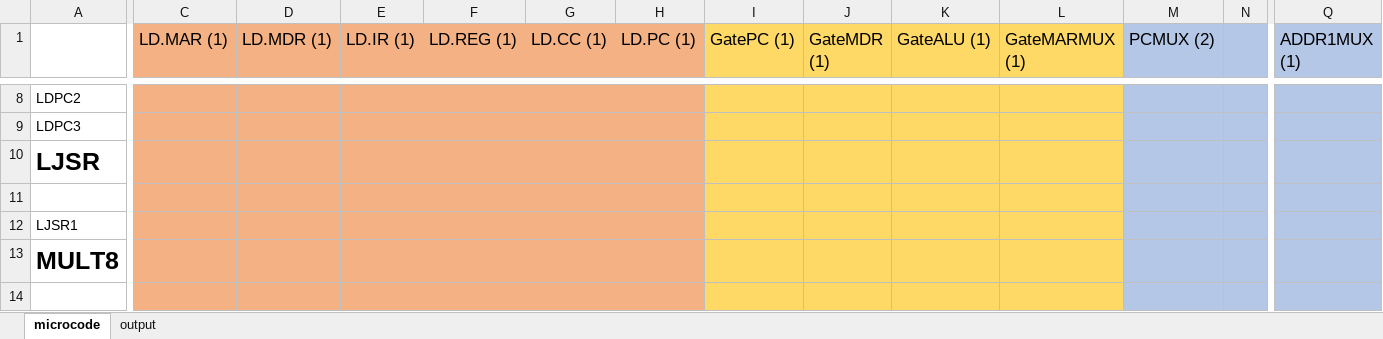
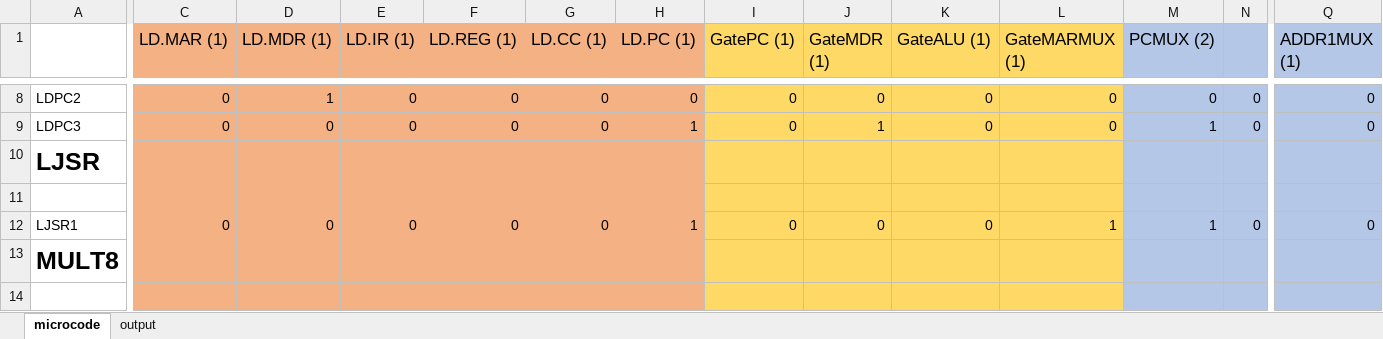
Before and after one commit to Yanderuri/CS_2110, an Excel workbook: tl02/tl02microcode.xlsx, sheet microcode, drawn as a sheet; only a part is shown, gaps mark what is left out; values as stored, in another font and other column widths than the file's, no borders; the diff covers the shown part only; the diff names each change by its address in the sheet, - before the commit and + after, or states it on an @@ line.

```diff
--- a/tl02/tl02microcode.xlsx (sheet microcode)
+++ b/tl02/tl02microcode.xlsx (sheet microcode)
-C8:C9 (LD.MAR (1)): (empty)
+C8:C9 (LD.MAR (1)): 0
-D8 (LD.MDR (1)): (empty)
+D8 (LD.MDR (1)): 1
-E8:E9 (LD.IR (1)): (empty)
+E8:E9 (LD.IR (1)): 0
-F8:F9 (LD.REG (1)): (empty)
+F8:F9 (LD.REG (1)): 0
-G8:G9 (LD.CC (1)): (empty)
+G8:G9 (LD.CC (1)): 0
-H8 (LD.PC (1)): (empty)
+H8 (LD.PC (1)): 0
-I8:I9 (GatePC (1)): (empty)
+I8:I9 (GatePC (1)): 0
-J8 (GateMDR (1)): (empty)
+J8 (GateMDR (1)): 0
-K8:K9 (GateALU (1)): (empty)
+K8:K9 (GateALU (1)): 0
-L8:L9 (GateMARMUX (1)): (empty)
+L8:L9 (GateMARMUX (1)): 0
-M8 (PCMUX (2)): (empty)
+M8 (PCMUX (2)): 0
-N8:N9: (empty)
+N8:N9: 0
-Q8:Q9 (ADDR1MUX (1)): (empty)
+Q8:Q9 (ADDR1MUX (1)): 0
-D9 (LD.MDR (1)): (empty)
+D9 (LD.MDR (1)): 0
-H9 (LD.PC (1)): (empty)
+H9 (LD.PC (1)): 1
-J9 (GateMDR (1)): (empty)
+J9 (GateMDR (1)): 1
-M9 (PCMUX (2)): (empty)
+M9 (PCMUX (2)): 1
-C12 (LD.MAR (1)): (empty)
+C12 (LD.MAR (1)): 0
-D12 (LD.MDR (1)): (empty)
+D12 (LD.MDR (1)): 0
-E12 (LD.IR (1)): (empty)
+E12 (LD.IR (1)): 0
-F12 (LD.REG (1)): (empty)
+F12 (LD.REG (1)): 0
-G12 (LD.CC (1)): (empty)
+G12 (LD.CC (1)): 0
-H12 (LD.PC (1)): (empty)
+H12 (LD.PC (1)): 1
-I12 (GatePC (1)): (empty)
+I12 (GatePC (1)): 0
-J12 (GateMDR (1)): (empty)
+J12 (GateMDR (1)): 0
-K12 (GateALU (1)): (empty)
+K12 (GateALU (1)): 0
-L12 (GateMARMUX (1)): (empty)
+L12 (GateMARMUX (1)): 1
-M12 (PCMUX (2)): (empty)
+M12 (PCMUX (2)): 1
-N12: (empty)
+N12: 0
-Q12 (ADDR1MUX (1)): (empty)
+Q12 (ADDR1MUX (1)): 0
```
Also changed, not shown: 339 edited cells elsewhere in this sheet, sheet output.
